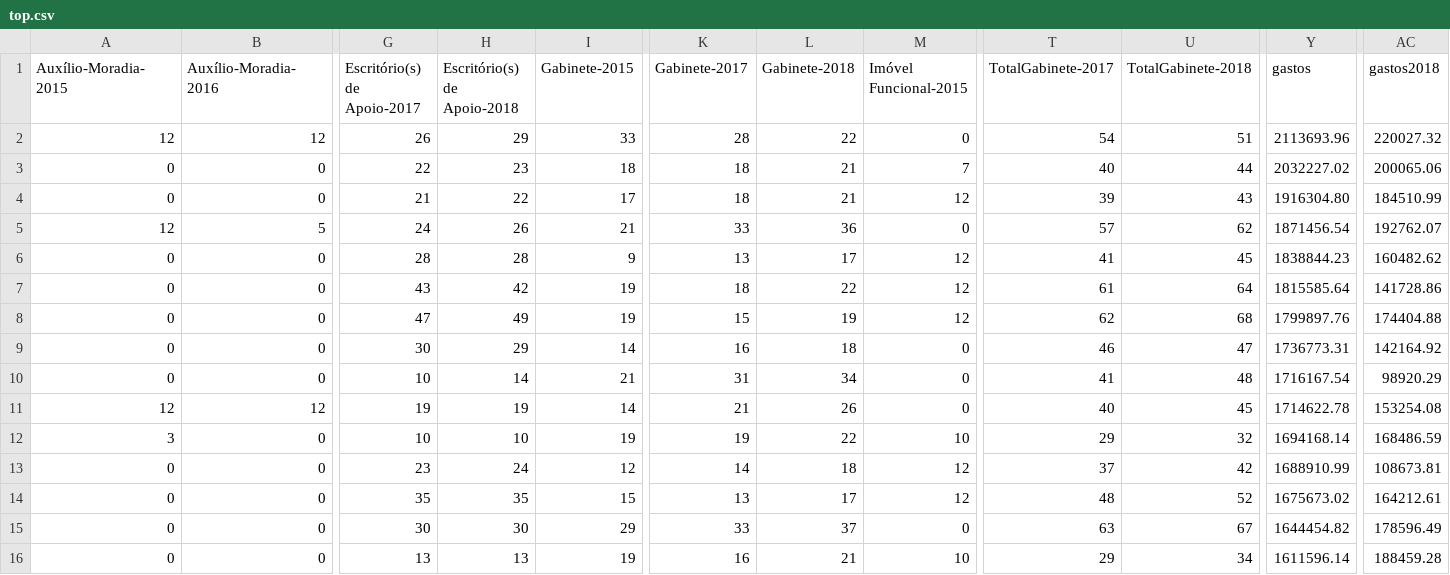
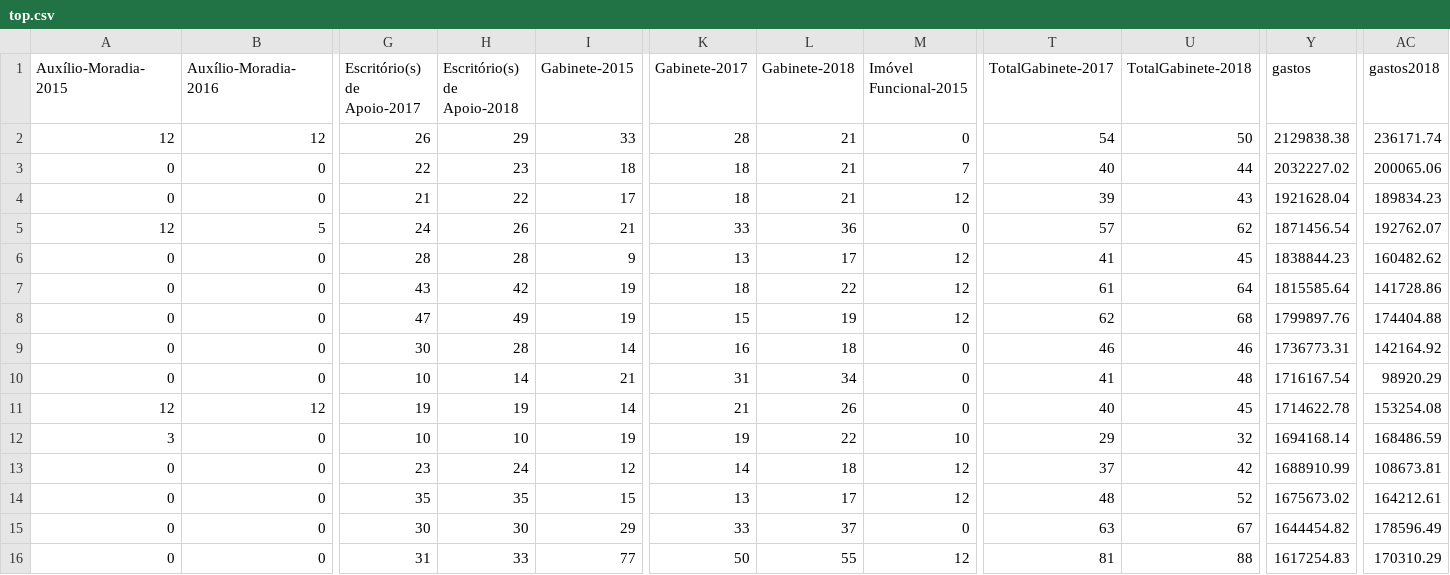
Before and after one commit to RobStelling/senado, a CSV file: csv/top.csv, drawn as a sheet; only a part is shown, gaps mark what is left out; removed rows and columns are numbered as before the commit, all else as after; rows hold the shown columns only; the diff names each change by its address in the sheet, - before the commit and + after, or states it on an @@ line.

```diff
--- a/csv/top.csv
+++ b/csv/top.csv
-L2 (Gabinete-2018): 22
+L2 (Gabinete-2018): 21
-U2 (TotalGabinete-2018): 51
+U2 (TotalGabinete-2018): 50
-Y2 (gastos): 2113693.96
+Y2 (gastos): 2129838.38
-AC2 (gastos2018): 220027.32
+AC2 (gastos2018): 236171.74
-Y4 (gastos): 1916304.80
+Y4 (gastos): 1921628.04
-AC4 (gastos2018): 184510.99
+AC4 (gastos2018): 189834.23
-H9 (Escritório(s) de Apoio-2018): 29
+H9 (Escritório(s) de Apoio-2018): 28
-U9 (TotalGabinete-2018): 47
+U9 (TotalGabinete-2018): 46
-row 16: 0 | 0 | 13 | 13 | 19 | 16 | 21 | 10 | 29 | 34 | 1611596.14 | 188459.28
+row 16: 0 | 0 | 31 | 33 | 77 | 50 | 55 | 12 | 81 | 88 | 1617254.83 | 170310.29
```
Also changed, not shown: csv/gastoEstados.csv, csv/gastoPartidos.csv, 10 other files.
